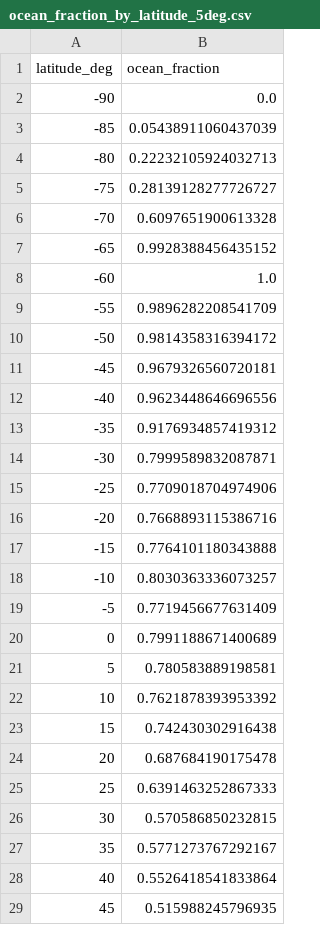
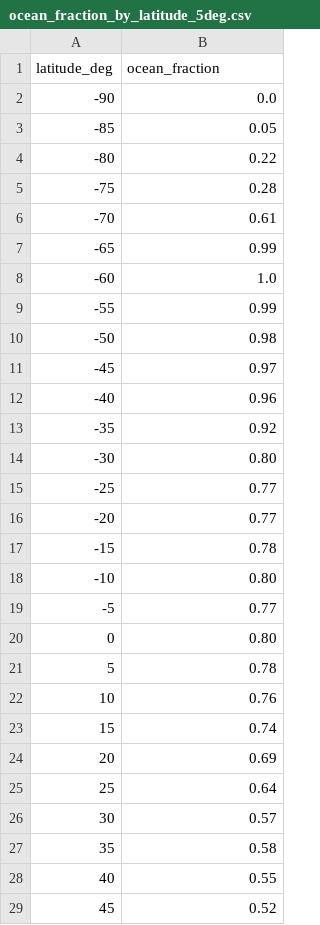
Before and after one commit to johan-skak/Klimamodeller, a CSV file: Programfiler/ocean_fraction_by_latitude_5deg.csv, drawn as a sheet; only a part is shown; the diff covers the shown part only.

Commit message:
Simplified csv

```diff
--- a/Programfiler/ocean_fraction_by_latitude_5deg.csv
+++ b/Programfiler/ocean_fraction_by_latitude_5deg.csv
@@ -2,28 +2,28 @@ latitude_deg,ocean_fraction
 -90,0.0
--85,0.05438911060437039
--80,0.22232105924032713
--75,0.28139128277726727
--70,0.6097651900613328
--65,0.9928388456435152
+-85,0.05
+-80,0.22
+-75,0.28
+-70,0.61
+-65,0.99
 -60,1.0
--55,0.9896282208541709
--50,0.9814358316394172
--45,0.9679326560720181
--40,0.9623448646696556
--35,0.9176934857419312
--30,0.7999589832087871
--25,0.7709018704974906
--20,0.7668893115386716
--15,0.7764101180343888
--10,0.8030363336073257
--5,0.7719456677631409
-0,0.7991188671400689
-5,0.780583889198581
-10,0.7621878393953392
-15,0.742430302916438
-20,0.687684190175478
-25,0.6391463252867333
-30,0.570586850232815
-35,0.5771273767292167
-40,0.5526418541833864
-45,0.515988245796935
+-55,0.99
+-50,0.98
+-45,0.97
+-40,0.96
+-35,0.92
+-30,0.80
+-25,0.77
+-20,0.77
+-15,0.78
+-10,0.80
+-5,0.77
+0,0.80
+5,0.78
+10,0.76
+15,0.74
+20,0.69
+25,0.64
+30,0.57
+35,0.58
+40,0.55
+45,0.52
```
Also changed, not shown: 7 edited cells elsewhere in this file.
